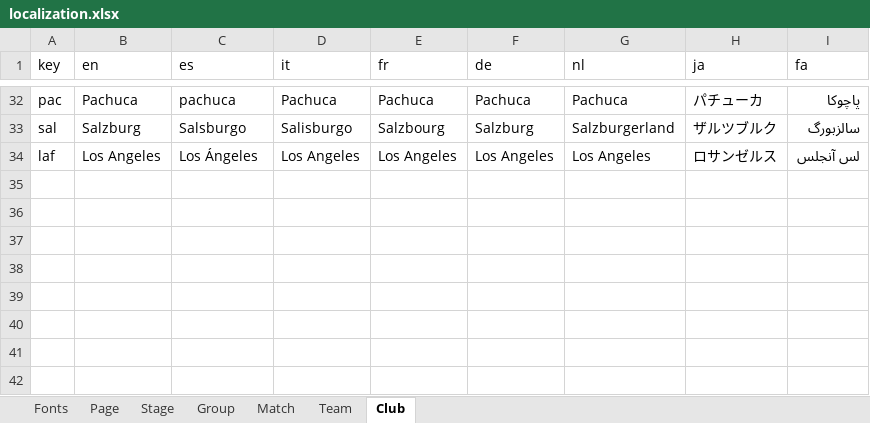
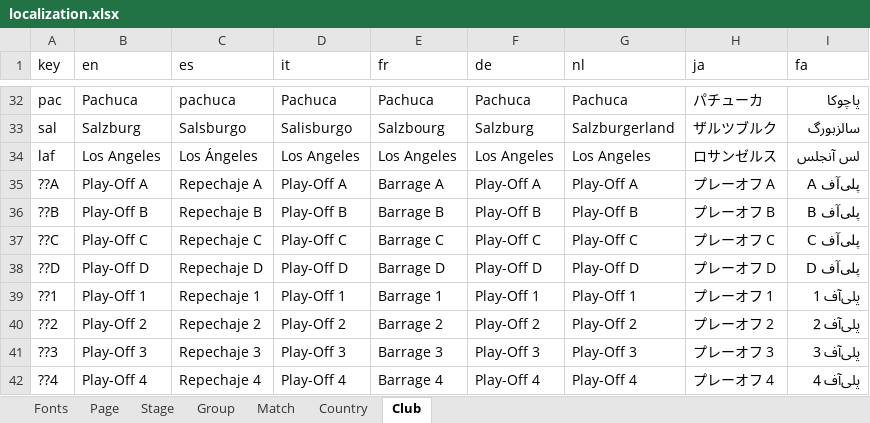
Before and after one commit to bruceoberg/soccer-tourney-poster, an Excel workbook: fonts/localization.xlsx, sheet Club, drawn as a sheet; only a part is shown, gaps mark what is left out; values as stored, in another font and other column widths than the file's, no borders; table styles not drawn; the diff names each change by its address in the sheet, - before the commit and + after, or states it on an @@ line.

Commit message:
'team' loc tab to 'country'; playoff "teams" in club/country lists.

```diff
--- a/fonts/localization.xlsx (sheet Club)
+++ b/fonts/localization.xlsx (sheet Club)
-sheet tab: Team
+sheet tab: Country
+row 35: ??A | Play-Off A | Repechaje A | Play-Off A | Barrage A | Play-Off A | Play-Off A | プレーオフ A | پلی‌آف A
+row 36: ??B | Play-Off B | Repechaje B | Play-Off B | Barrage B | Play-Off B | Play-Off B | プレーオフ B | پلی‌آف B
+row 37: ??C | Play-Off C | Repechaje C | Play-Off C | Barrage C | Play-Off C | Play-Off C | プレーオフ C | پلی‌آف C
+row 38: ??D | Play-Off D | Repechaje D | Play-Off D | Barrage D | Play-Off D | Play-Off D | プレーオフ D | پلی‌آف D
+row 39: ??1 | Play-Off 1 | Repechaje 1 | Play-Off 1 | Barrage 1 | Play-Off 1 | Play-Off 1 | プレーオフ 1 | پلی‌آف 1
+row 40: ??2 | Play-Off 2 | Repechaje 2 | Play-Off 2 | Barrage 2 | Play-Off 2 | Play-Off 2 | プレーオフ 2 | پلی‌آف 2
+row 41: ??3 | Play-Off 3 | Repechaje 3 | Play-Off 3 | Barrage 3 | Play-Off 3 | Play-Off 3 | プレーオフ 3 | پلی‌آف 3
+row 42: ??4 | Play-Off 4 | Repechaje 4 | Play-Off 4 | Barrage 4 | Play-Off 4 | Play-Off 4 | プレーオフ 4 | پلی‌آف 4
```
Also changed, not shown: sheet Country, 1 other file.
